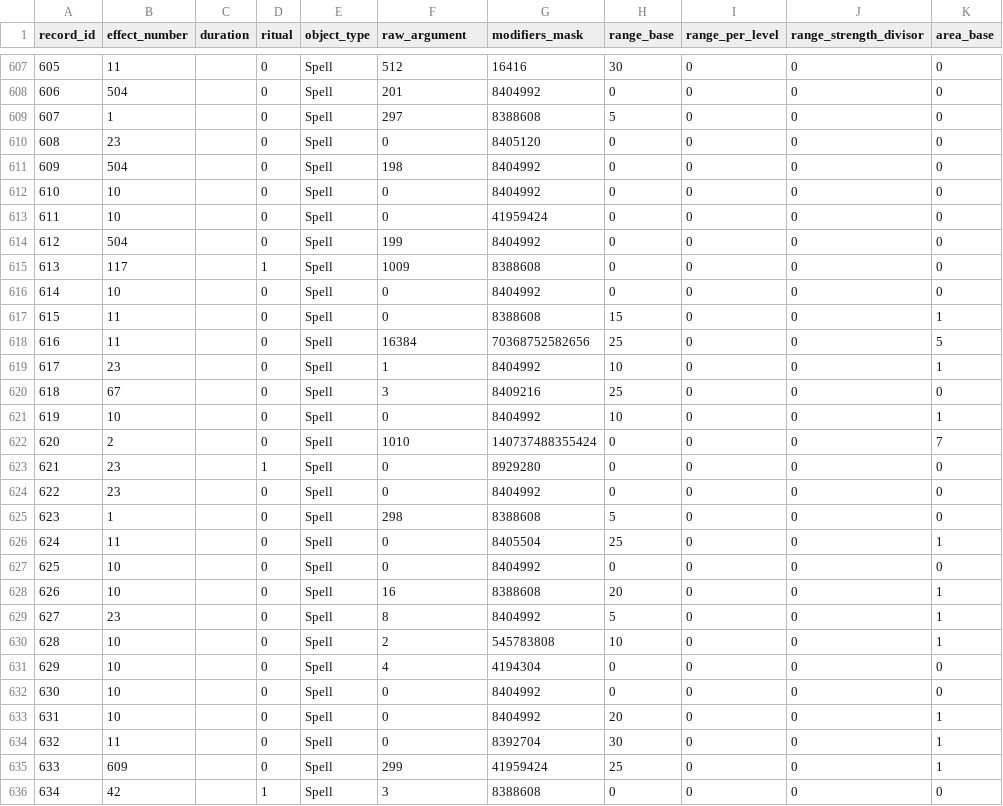
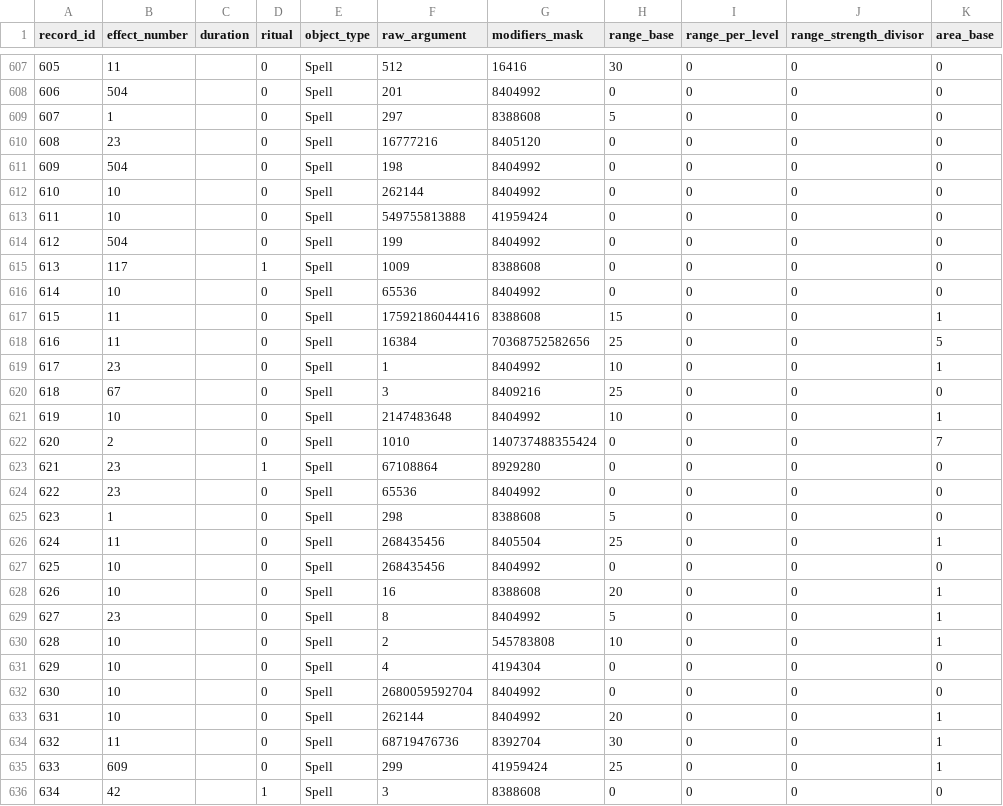
Before and after one commit to larzm42/dom5inspector, a CSV file: gamedata/effects_spells.csv, drawn as a sheet; only a part is shown, gaps mark what is left out; the diff covers the shown part only; the diff names each change by its address in the sheet, - before the commit and + after, or states it on an @@ line.

```diff
--- a/gamedata/effects_spells.csv
+++ b/gamedata/effects_spells.csv
-F610 (raw_argument): 0
+F610 (raw_argument): 16777216
-F612 (raw_argument): 0
+F612 (raw_argument): 262144
-F613 (raw_argument): 0
+F613 (raw_argument): 549755813888
-F616 (raw_argument): 0
+F616 (raw_argument): 65536
-F617 (raw_argument): 0
+F617 (raw_argument): 17592186044416
-F621 (raw_argument): 0
+F621 (raw_argument): 2147483648
-F623 (raw_argument): 0
+F623 (raw_argument): 67108864
-F624 (raw_argument): 0
+F624 (raw_argument): 65536
-F626:F627 (raw_argument): 0
+F626:F627 (raw_argument): 268435456
-F632 (raw_argument): 0
+F632 (raw_argument): 2680059592704
-F633 (raw_argument): 0
+F633 (raw_argument): 262144
-F634 (raw_argument): 0
+F634 (raw_argument): 68719476736
```
Also changed, not shown: 127 edited cells elsewhere in this file, gamedata/attribute_keys.csv, gamedata/effect_modifier_bits.csv, 5 other files.
